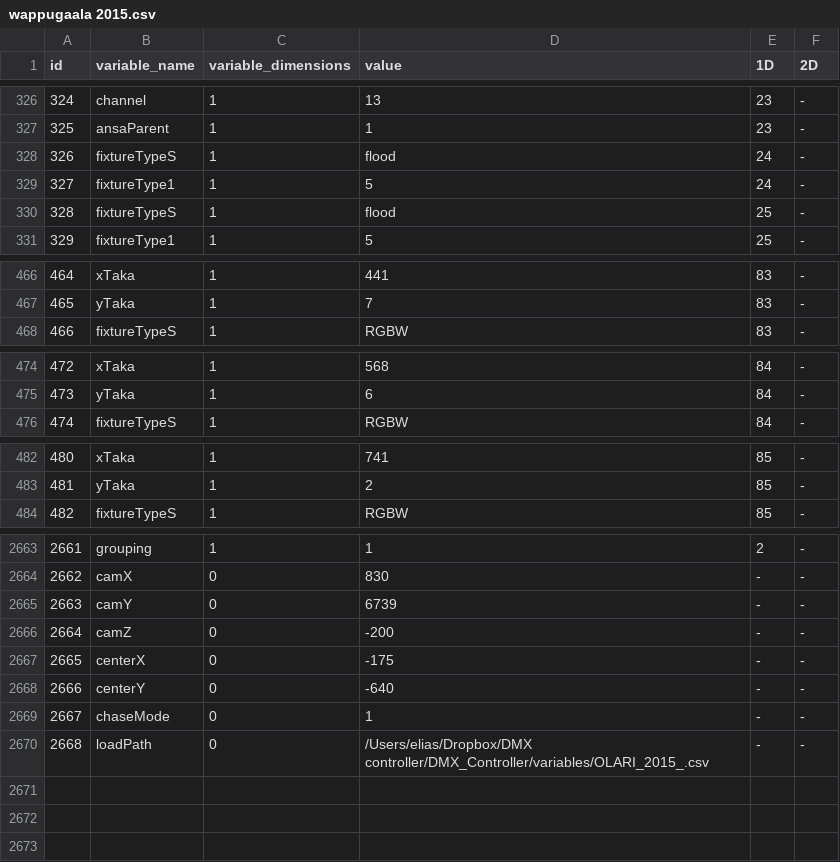
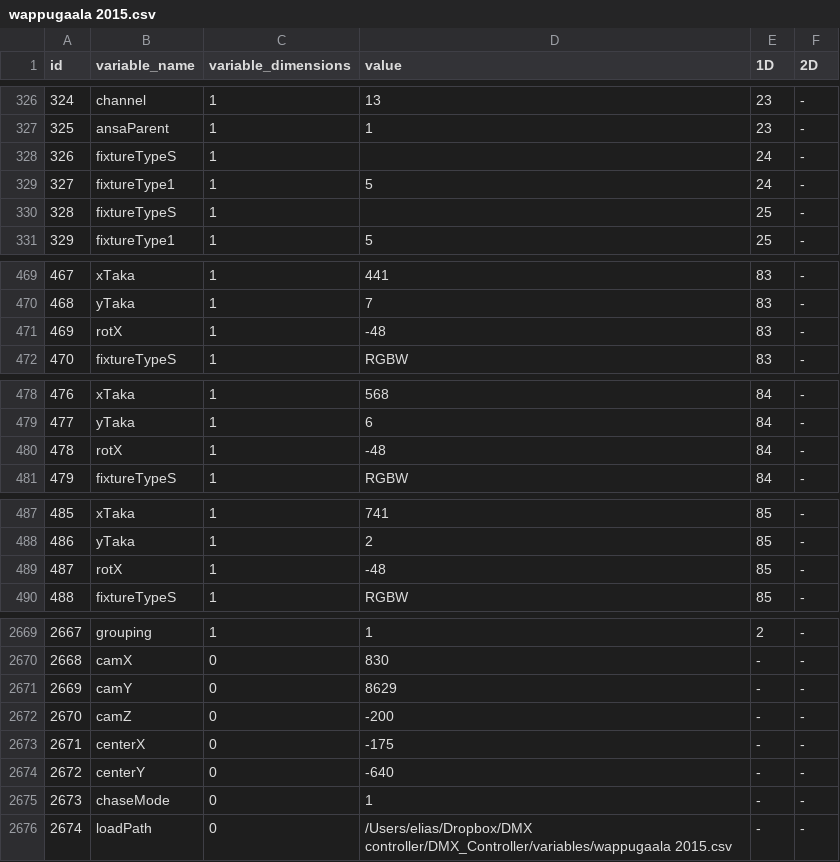
Before and after one commit to eliasjhojala/DMX-lighting-controller, a CSV file: variables/wappugaala 2015.csv, drawn as a sheet; only a part is shown, gaps mark what is left out; addresses are those after the commit; the diff covers the shown part only; the diff names each change by its address in the sheet, - before the commit and + after, or states it on an @@ line.

```diff
--- a/variables/wappugaala 2015.csv
+++ b/variables/wappugaala 2015.csv
-D328 (value): flood
+D328 (value): (empty)
-D330 (value): flood
+D330 (value): (empty)
@@ column A (id) renumbered from row 445 down @@
+row 471: 469 | rotX | 1 | -48 | 83 | -
+row 480: 478 | rotX | 1 | -48 | 84 | -
+row 489: 487 | rotX | 1 | -48 | 85 | -
-D2671 (value): 6739
+D2671 (value): 8629
-D2676 (value): /Users/elias/Dropbox/DMX controller/DMX_Controller/variables/OLARI_2015_.csv
+D2676 (value): /Users/elias/Dropbox/DMX controller/DMX_Controller/variables/wappugaala 2015.csv
```
Also changed, not shown: 3 added rows and 19 edited cells elsewhere in this file, 9 other files.
